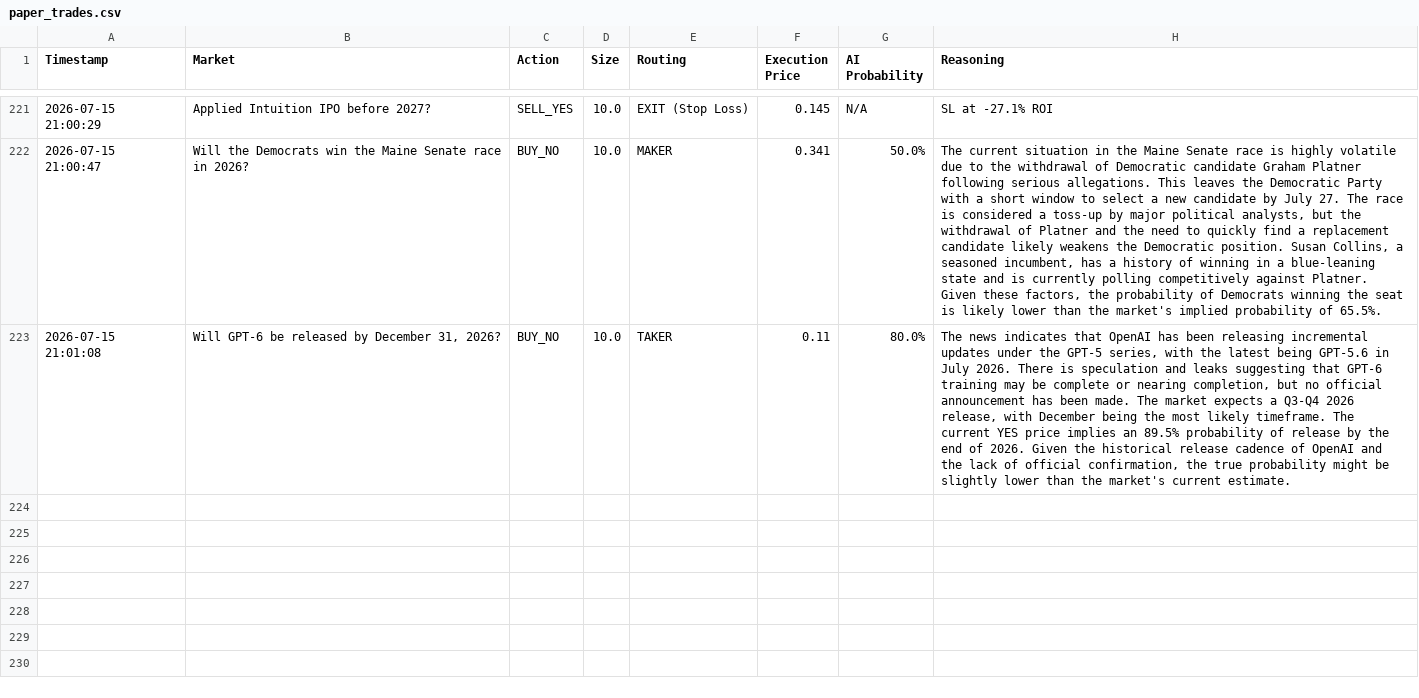
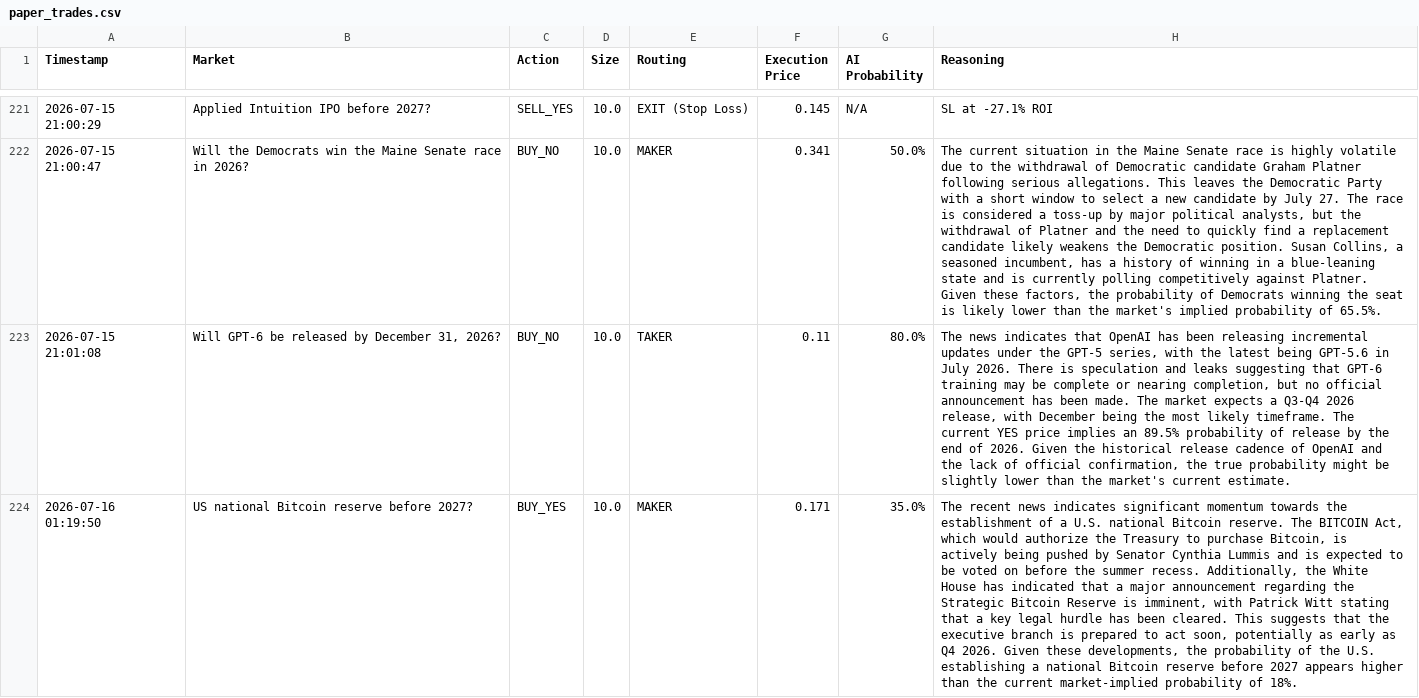
Before and after one commit to fakharhussain1305/polymarket-quant-bot, a CSV file: paper_trades.csv, drawn as a sheet; only a part is shown, gaps mark what is left out; the diff names each change by its address in the sheet, - before the commit and + after, or states it on an @@ line.

Commit message:
Automated state update: 2026-07-16 01:20 UTC

```diff
--- a/paper_trades.csv
+++ b/paper_trades.csv
+row 224: 2026-07-16 01:19:50 | US national Bitcoin reserve before 2027? | BUY_YES | 10.0 | MAKER | 0.171 | 35.0% | The recent news indicates significant momentum towards the establishment of a U.S. national Bitcoin reserve. The BITCOIN Act, which would authorize the Treasury to purchase Bitcoin, is actively being pushed by Senator Cynthia Lummis and is expected to be voted on before the summer recess. Additionally, the White House has indicated that a major announcement regarding the Strategic Bitcoin Reserve is imminent, with Patrick Witt stating that a key legal hurdle has been cleared. This suggests that the executive branch is prepared to act soon, potentially as early as Q4 2026. Given these developments, the probability of the U.S. establishing a national Bitcoin reserve before 2027 appears higher than the current market-implied probability of 18%.
```
